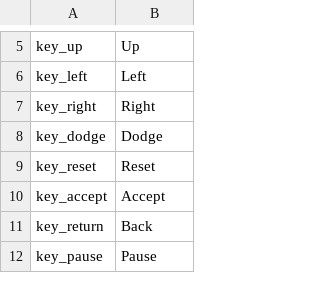
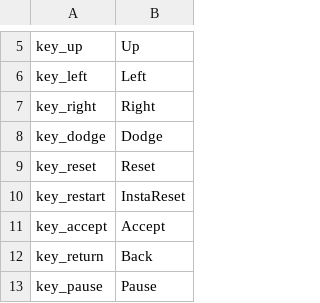
Before and after one commit to MatheusSilver/Deboa-Deboa, a TSV file: assets/locales/en-US/keysMenu.tsv, drawn as a sheet; only a part is shown, gaps mark what is left out.

```diff
--- a/assets/locales/en-US/keysMenu.tsv
+++ b/assets/locales/en-US/keysMenu.tsv
@@ -9,2 +9,3 @@ key_dodge	Dodge
 key_reset	Reset
+key_restart	InstaReset
 key_accept	Accept
```
Also changed, not shown: assets/locales/pt-BR/keysMenu.tsv, 5 other files.
